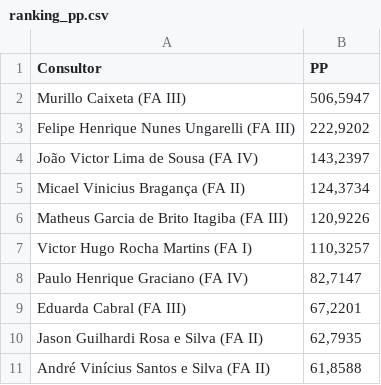
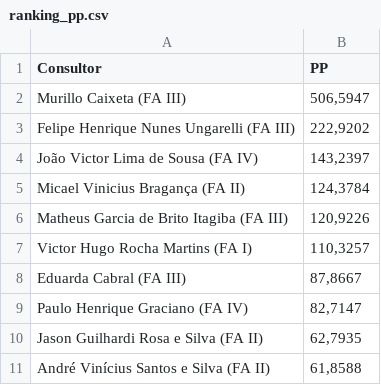
Before and after one commit to officew1goiania/gestaoavista2, a CSV file: ranking_pp.csv, drawn as a sheet.

```diff
--- a/ranking_pp.csv
+++ b/ranking_pp.csv
@@ -4,7 +4,7 @@ Felipe Henrique Nunes Ungarelli (FA III),"222,9202"
 João Victor Lima de Sousa (FA IV),"143,2397"
-Micael Vinicius Bragança (FA II),"124,3734"
+Micael Vinicius Bragança (FA II),"124,3784"
 Matheus Garcia de Brito Itagiba (FA III),"120,9226"
 Victor Hugo Rocha Martins (FA I),"110,3257"
+Eduarda Cabral (FA III),"87,8667"
 Paulo Henrique Graciano (FA IV),"82,7147"
-Eduarda Cabral (FA III),"67,2201"
 Jason Guilhardi Rosa e Silva (FA II),"62,7935"
```
Also changed, not shown: dados_extraidos.csv, dados_semana.csv, 2 other files.
